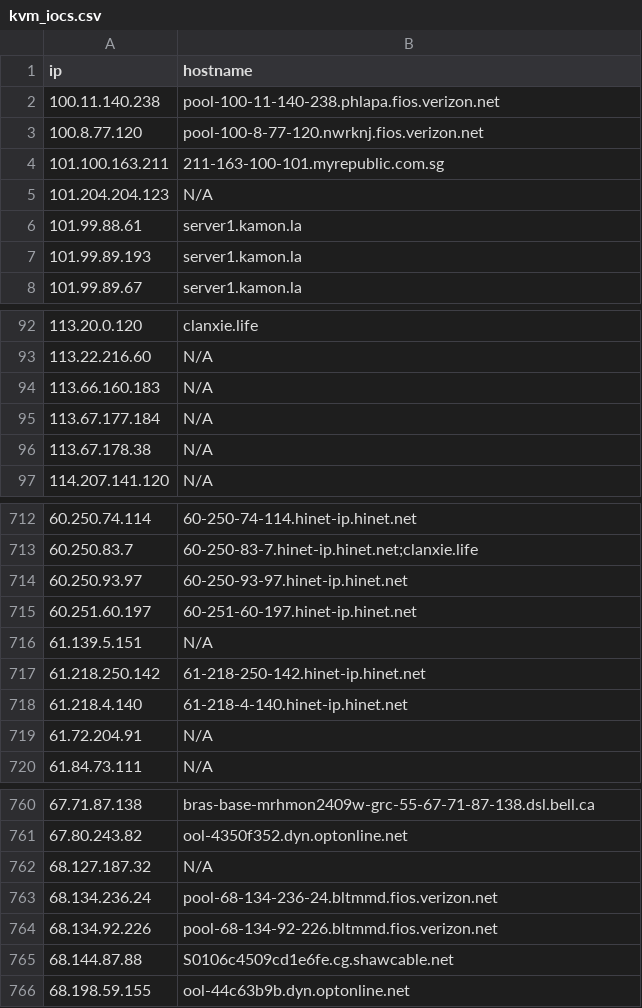
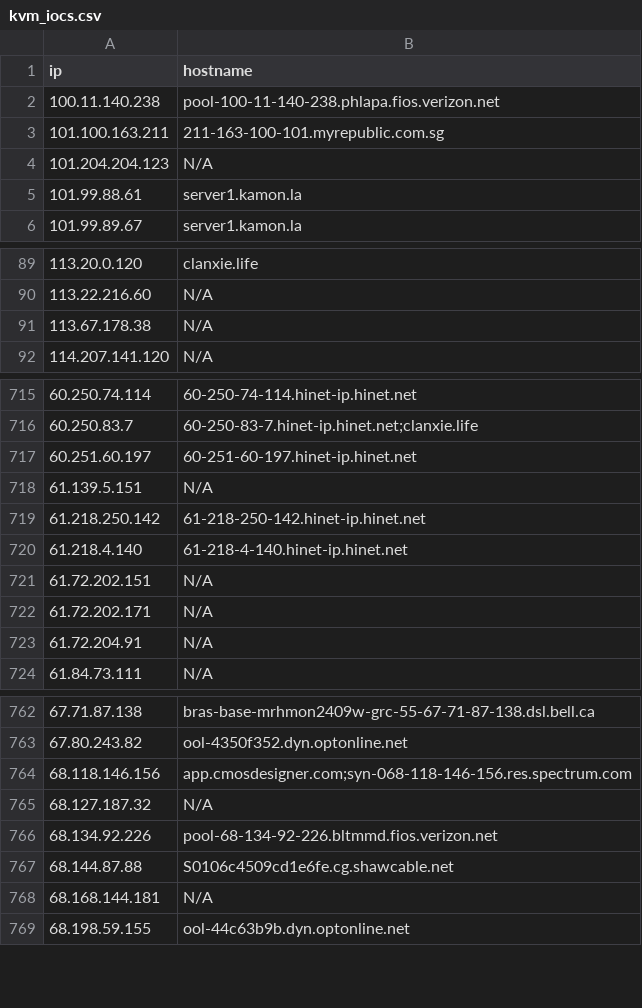
Before and after one commit to u5506878717-glitch/IP-KVM-IPs, a CSV file: kvm_iocs.csv, drawn as a sheet; only a part is shown, gaps mark what is left out; the diff covers the shown part only.

Commit message:
Aggiornamento IoC KVM (1070 host unici)

```diff
--- a/kvm_iocs.csv
+++ b/kvm_iocs.csv
@@ -2,3 +2,2 @@ ip,hostname
 100.11.140.238,pool-100-11-140-238.phlapa.fios.verizon.net
-100.8.77.120,pool-100-8-77-120.nwrknj.fios.verizon.net
 101.100.163.211,211-163-100-101.myrepublic.com.sg
@@ -6,3 +5,2 @@ ip,hostname
 101.99.88.61,server1.kamon.la
-101.99.89.193,server1.kamon.la
 101.99.89.67,server1.kamon.la
@@ -93,4 +90,2 @@ ip,hostname
 113.22.216.60,N/A
-113.66.160.183,N/A
-113.67.177.184,N/A
 113.67.178.38,N/A
@@ -713,3 +716,2 @@ ip,hostname
 60.250.83.7,60-250-83-7.hinet-ip.hinet.net;clanxie.life
-60.250.93.97,60-250-93-97.hinet-ip.hinet.net
 60.251.60.197,60-251-60-197.hinet-ip.hinet.net
@@ -718,2 +720,4 @@ ip,hostname
 61.218.4.140,61-218-4-140.hinet-ip.hinet.net
+61.72.202.151,N/A
+61.72.202.171,N/A
 61.72.204.91,N/A
@@ -761,6 +763,7 @@ ip,hostname
 67.80.243.82,ool-4350f352.dyn.optonline.net
+68.118.146.156,app.cmosdesigner.com;syn-068-118-146-156.res.spectrum.com
 68.127.187.32,N/A
-68.134.236.24,pool-68-134-236-24.bltmmd.fios.verizon.net
 68.134.92.226,pool-68-134-92-226.bltmmd.fios.verizon.net
 68.144.87.88,S0106c4509cd1e6fe.cg.shawcable.net
+68.168.144.181,N/A
 68.198.59.155,ool-44c63b9b.dyn.optonline.net
```
Also changed, not shown: 25 added rows, 21 removed rows and 2 edited cells elsewhere in this file.
